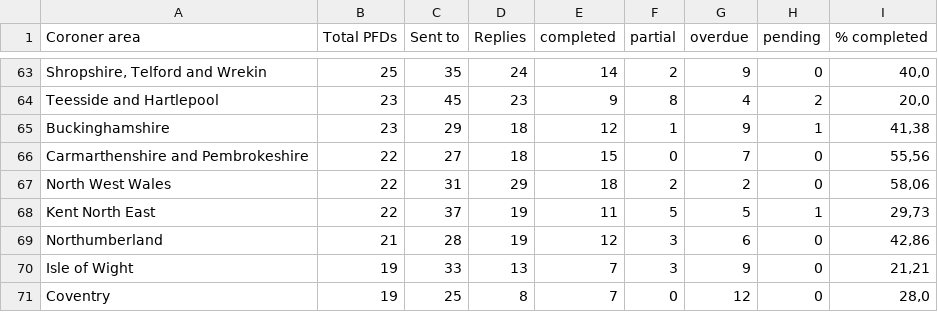
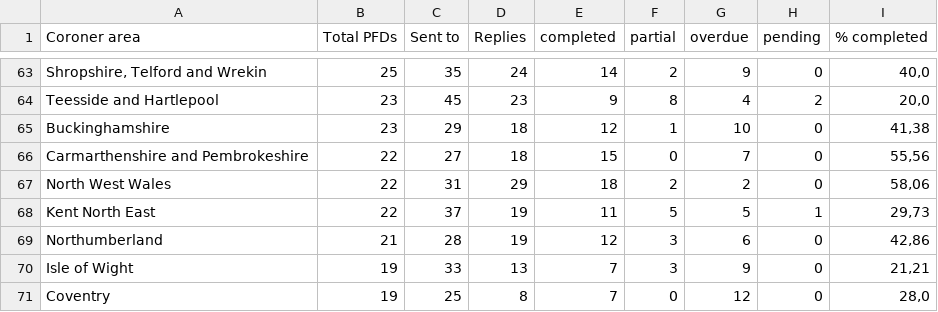
Before and after one commit to georgiarichards/preventabledeathstracker, a CSV file: src/analyse/counts/data/sent/area-statuses.csv, drawn as a sheet; only a part is shown, gaps mark what is left out; the diff names each change by its address in the sheet, - before the commit and + after, or states it on an @@ line.

```diff
--- a/src/analyse/counts/data/sent/area-statuses.csv
+++ b/src/analyse/counts/data/sent/area-statuses.csv
-G65 (overdue): 9
+G65 (overdue): 10
-H65 (pending): 1
+H65 (pending): 0
```
Also changed, not shown: src/analyse/counts/data/sent/reg28_by_status/counts/overdue_counts.csv, src/analyse/counts/data/sent/reg28_by_status/counts/pending_counts.csv, 22 other files.
